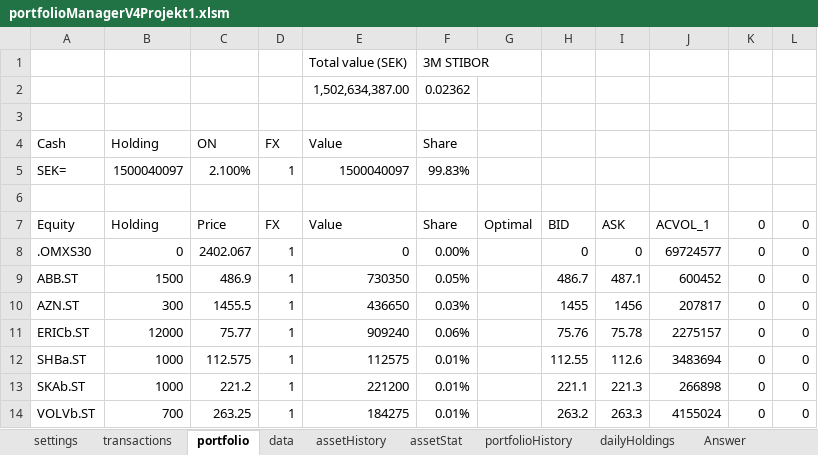
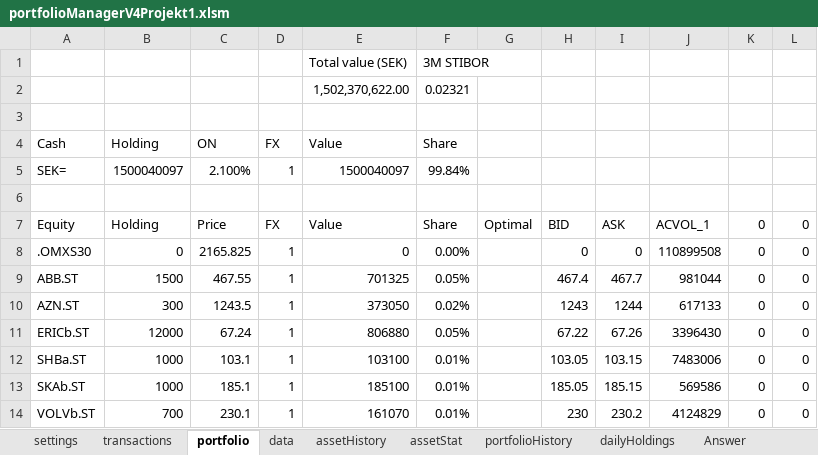
Before and after one commit to ErikssonWilliam/Portfolio-Management, an Excel workbook: Project 1/portfolioManagerV4Projekt1.xlsm, sheet portfolio, drawn as a sheet; values as stored, in another font and other column widths than the file's, no borders; charts and pictures not drawn; removed rows and columns are numbered as before the commit, all else as after; the diff names each change by its address in the sheet, - before the commit and + after, or states it on an @@ line.

```diff
--- a/Project 1/portfolioManagerV4Projekt1.xlsm (sheet portfolio)
+++ b/Project 1/portfolioManagerV4Projekt1.xlsm (sheet portfolio)
-row 2:  |  |  |  | 1,502,634,387.00 | 0.02362
+row 2:  |  |  |  | 1,502,370,622.00 | 0.02321
-F5 (Share): 99.83%
+F5 (Share): 99.84%
-C8 (Price): 2402.067
+C8 (Price): 2165.825
-J8 (ACVOL_1): 69724577
+J8 (ACVOL_1): 110899508
-C9 (Price): 486.9
+C9 (Price): 467.55
-E9 (Value): 730350
+E9 (Value): 701325
-H9 (BID): 486.7
+H9 (BID): 467.4
-I9 (ASK): 487.1
+I9 (ASK): 467.7
-J9 (ACVOL_1): 600452
+J9 (ACVOL_1): 981044
-C10 (Price): 1455.5
+C10 (Price): 1243.5
-E10 (Value): 436650
+E10 (Value): 373050
-F10 (Share): 0.03%
+F10 (Share): 0.02%
-H10 (BID): 1455
+H10 (BID): 1243
-I10 (ASK): 1456
+I10 (ASK): 1244
-J10 (ACVOL_1): 207817
+J10 (ACVOL_1): 617133
-C11 (Price): 75.77
+C11 (Price): 67.24
-E11 (Value): 909240
+E11 (Value): 806880
-F11 (Share): 0.06%
+F11 (Share): 0.05%
-H11 (BID): 75.76
+H11 (BID): 67.22
-I11 (ASK): 75.78
+I11 (ASK): 67.26
-J11 (ACVOL_1): 2275157
+J11 (ACVOL_1): 3396430
-C12 (Price): 112.575
+C12 (Price): 103.1
-E12 (Value): 112575
+E12 (Value): 103100
-H12 (BID): 112.55
+H12 (BID): 103.05
-I12 (ASK): 112.6
+I12 (ASK): 103.15
-J12 (ACVOL_1): 3483694
+J12 (ACVOL_1): 7483006
-C13 (Price): 221.2
+C13 (Price): 185.1
-E13 (Value): 221200
+E13 (Value): 185100
-H13 (BID): 221.1
+H13 (BID): 185.05
-I13 (ASK): 221.3
+I13 (ASK): 185.15
-J13 (ACVOL_1): 266898
+J13 (ACVOL_1): 569586
-C14 (Price): 263.25
+C14 (Price): 230.1
-E14 (Value): 184275
+E14 (Value): 161070
-H14 (BID): 263.2
+H14 (BID): 230
-I14 (ASK): 263.3
+I14 (ASK): 230.2
-J14 (ACVOL_1): 4155024
+J14 (ACVOL_1): 4124829
```
Also changed, not shown: sheet Calculations, sheet assetHistory, sheet data, sheet dailyHoldings, sheet transactions, sheet Answer, 1 more sheet, other sheet tabs, formulas that keep their value, charts or pictures, 1 other file.
